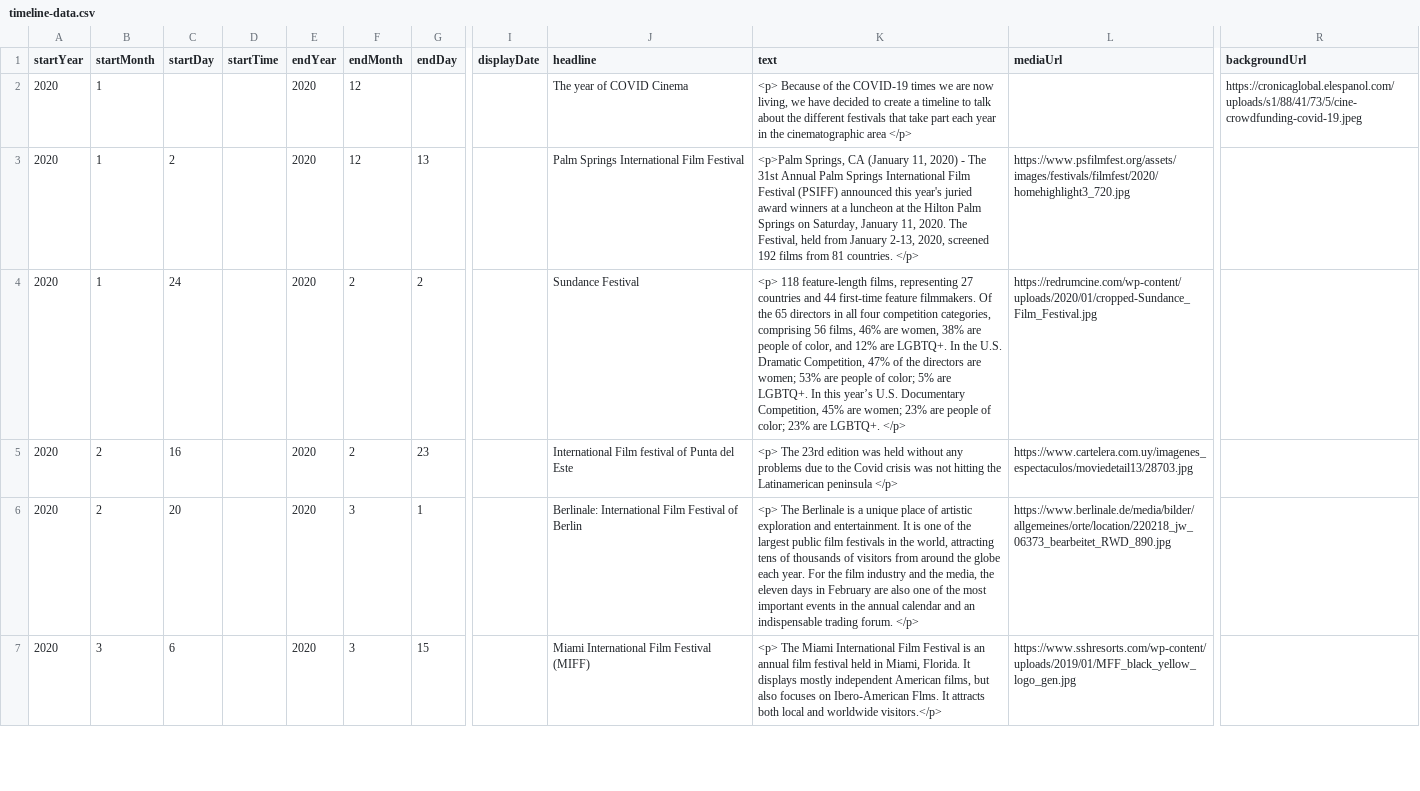
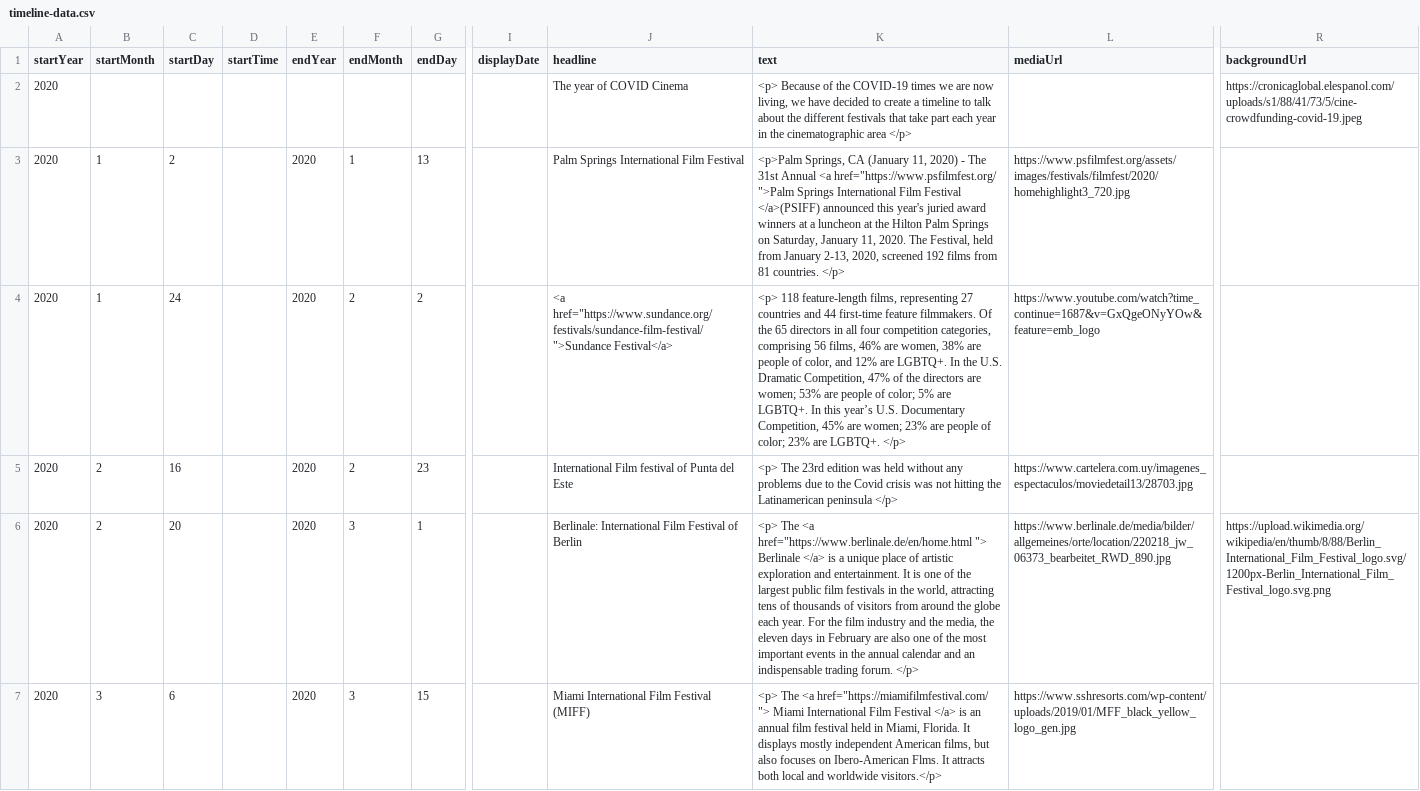
Before and after one commit to DeustoDatacom/MSGW-timeline, a CSV file: docs/group1/timeline-data.csv, drawn as a sheet; only a part is shown, gaps mark what is left out; the diff covers the shown part only; the diff names each change by its address in the sheet, - before the commit and + after, or states it on an @@ line.

Commit message:
Arriving to the end

```diff
--- a/docs/group1/timeline-data.csv
+++ b/docs/group1/timeline-data.csv
-B2 (startMonth): 1
+B2 (startMonth): (empty)
-E2 (endYear): 2020
+E2 (endYear): (empty)
-F2 (endMonth): 12
+F2 (endMonth): (empty)
-F3 (endMonth): 12
+F3 (endMonth): 1
-K3 (text): …31st Annual Palm Springs International Film Festival (PSIFF) announced this…
+K3 (text): …31st Annual <a href="https://www.psfilmfest.org/ ">Palm Springs International Film Festival </a>(PSIFF) announced this…
-J4 (headline): Sundance Festival
+J4 (headline): <a href="https://www.sundance.org/festivals/sundance-film-festival/">Sundance Festival</a>
-L4 (mediaUrl): https://redrumcine.com/wp-content/uploads/2020/01/cropped-Sundance_Film_Festival.jpg
+L4 (mediaUrl): https://www.youtube.com/watch?time_continue=1687&v=GxQgeONyYOw&feature=emb_logo
-K6 (text): <p> The Berlinale is a…
+K6 (text): <p> The <a href="https://www.berlinale.de/en/home.html "> Berlinale </a> is a…
-R6 (backgroundUrl): (empty)
+R6 (backgroundUrl): https://upload.wikimedia.org/wikipedia/en/thumb/8/88/Berlin_International_Film_Festival_logo.svg/1200px-Berlin_International_Film_Festival_logo.svg.png
-K7 (text): <p> The Miami International Film Festival is an…
+K7 (text): <p> The <a href="https://miamifilmfestival.com/ "> Miami International Film Festival </a> is an…
```
Also changed, not shown: 1 added row and 7 edited cells elsewhere in this file.
